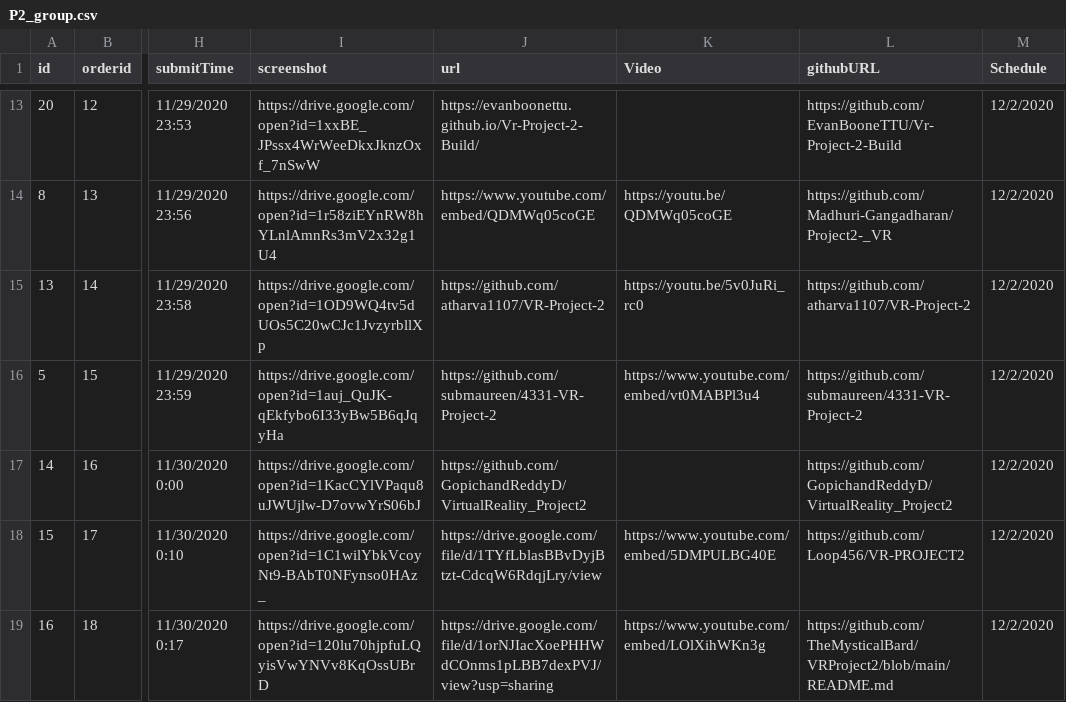
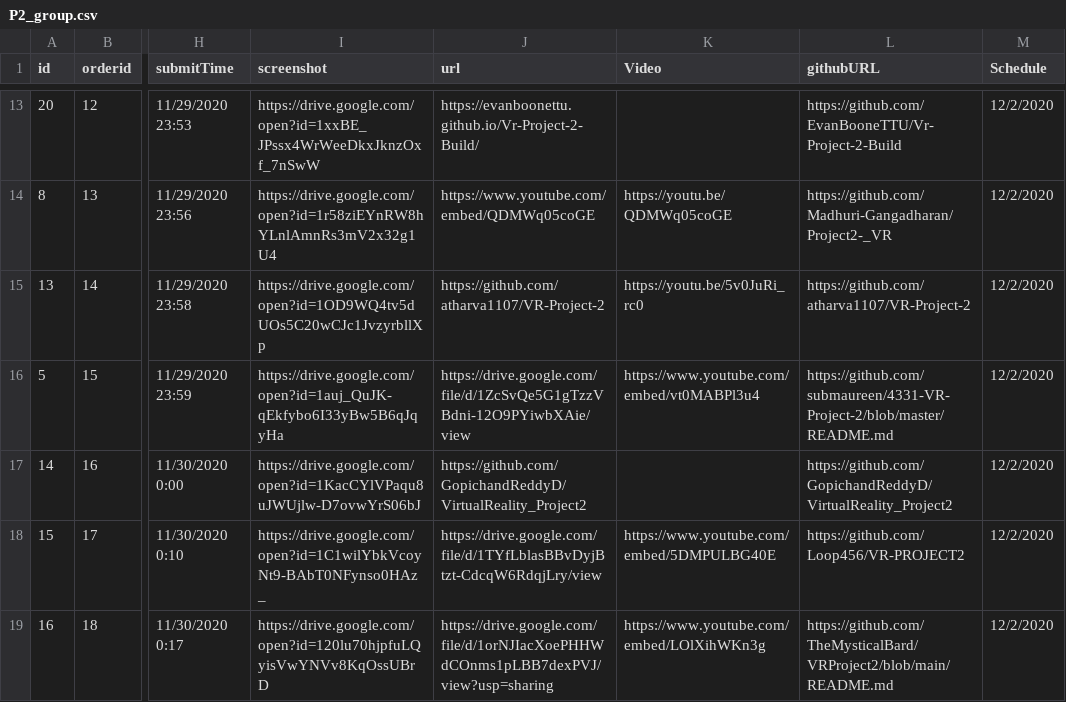
Before and after one commit to iDataVisualizationLab/CS5331-VirtualReality-Fall2020, a CSV file: P2/P2_group.csv, drawn as a sheet; only a part is shown, gaps mark what is left out; the diff names each change by its address in the sheet, - before the commit and + after, or states it on an @@ line.

Commit message:
Update P2_group.csv

```diff
--- a/P2/P2_group.csv
+++ b/P2/P2_group.csv
-J16 (url): https://github.com/submaureen/4331-VR-Project-2
+J16 (url): https://drive.google.com/file/d/1ZcSvQe5G1gTzzVBdni-12O9PYiwbXAie/view
-L16 (githubURL): https://github.com/submaureen/4331-VR-Project-2
+L16 (githubURL): https://github.com/submaureen/4331-VR-Project-2/blob/master/README.md
```
